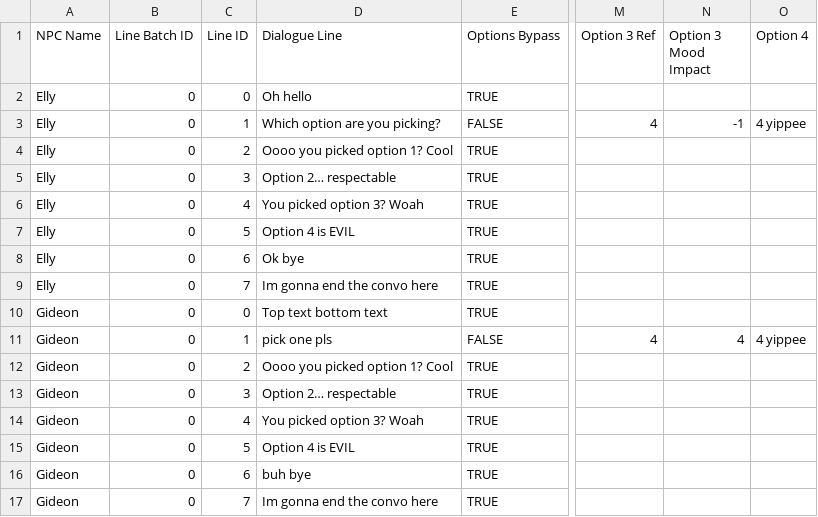
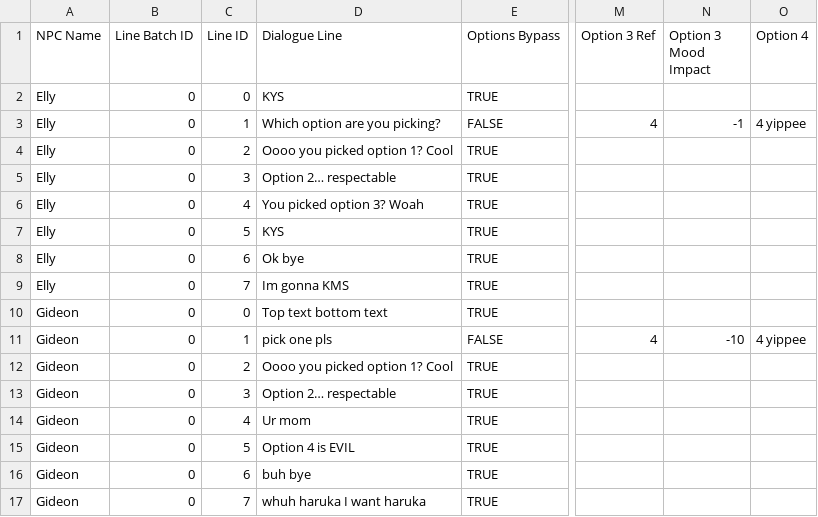
Before and after one commit to D6Studios/ASKFirst-v2, a CSV file: Assets/Resources/ASK First Branching test.csv, drawn as a sheet; only a part is shown, gaps mark what is left out; the diff names each change by its address in the sheet, - before the commit and + after, or states it on an @@ line.

```diff
--- a/Assets/Resources/ASK First Branching test.csv
+++ b/Assets/Resources/ASK First Branching test.csv
-D2 (Dialogue Line): Oh hello
+D2 (Dialogue Line): KYS
-D7 (Dialogue Line): Option 4 is EVIL
+D7 (Dialogue Line): KYS
-D9 (Dialogue Line): Im gonna end the convo here
+D9 (Dialogue Line): Im gonna KMS
-N11 (Option 3 Mood Impact): 4
+N11 (Option 3 Mood Impact): -10
-D14 (Dialogue Line): You picked option 3? Woah
+D14 (Dialogue Line): Ur mom
-D17 (Dialogue Line): Im gonna end the convo here
+D17 (Dialogue Line): whuh haruka I want haruka
```
Also changed, not shown: 14 other files.
